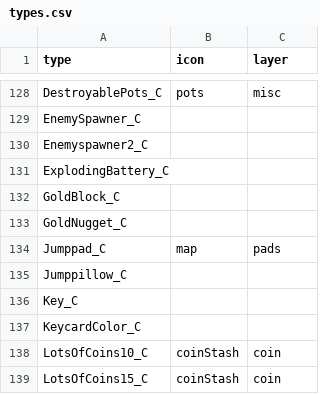
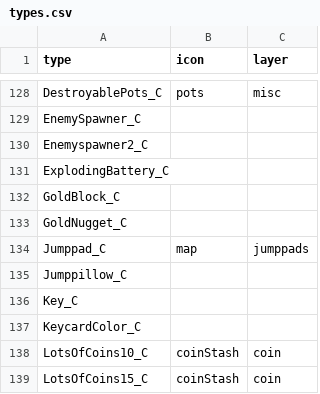
Before and after one commit to joric/supraland, a CSV file: data/types.csv, drawn as a sheet; only a part is shown, gaps mark what is left out.

Commit message:
marker pads layer renamed to jumppads

```diff
--- a/data/types.csv
+++ b/data/types.csv
@@ -133,3 +133,3 @@ GoldBlock_C,,
 GoldNugget_C,,
-Jumppad_C,map,pads
+Jumppad_C,map,jumppads
 Jumppillow_C,,
```
Also changed, not shown: 1 other file.
